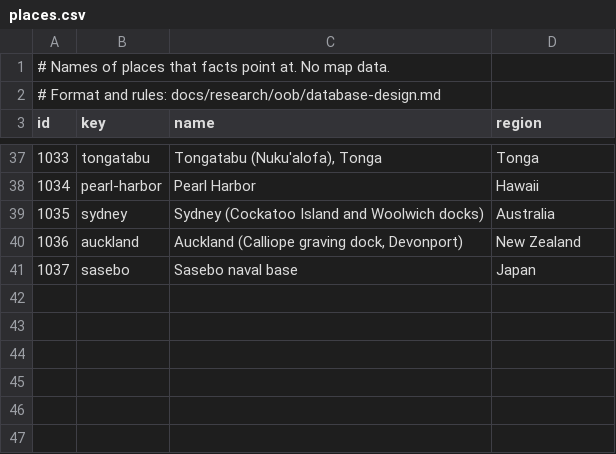
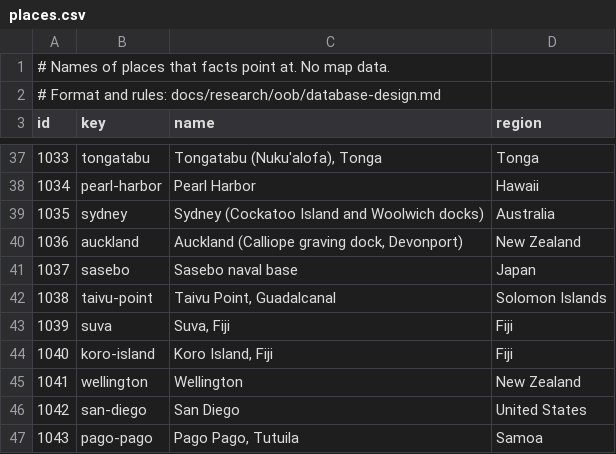
Before and after one commit to amitpeercoder/FlagPlot, a CSV file: data/oob/places.csv, drawn as a sheet; only a part is shown, gaps mark what is left out.

```diff
--- a/data/oob/places.csv
+++ b/data/oob/places.csv
@@ -41 +41,7 @@ id,key,name,region
 1037,sasebo,Sasebo naval base,Japan
+1038,taivu-point,"Taivu Point, Guadalcanal",Solomon Islands
+1039,suva,"Suva, Fiji",Fiji
+1040,koro-island,"Koro Island, Fiji",Fiji
+1041,wellington,Wellington,New Zealand
+1042,san-diego,San Diego,United States
+1043,pago-pago,"Pago Pago, Tutuila",Samoa
```
Also changed, not shown: data/oob/sources.csv, 4 other files.
